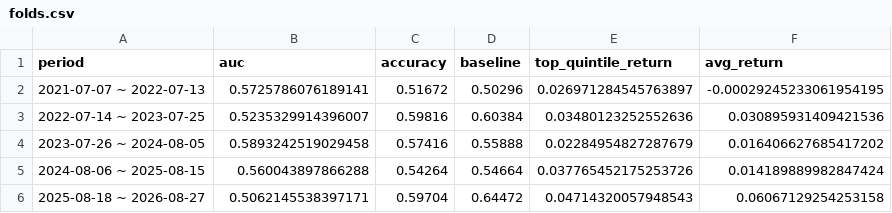
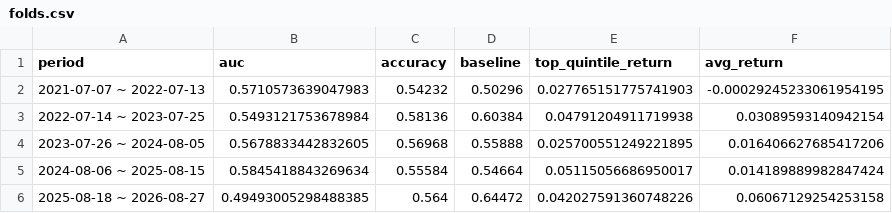
Before and after one commit to minghan5487/ML, a CSV file: reports/folds.csv, drawn as a sheet.

```diff
--- a/reports/folds.csv
+++ b/reports/folds.csv
@@ -1,6 +1,6 @@
 period,auc,accuracy,baseline,top_quintile_return,avg_return
-2021-07-07 ~ 2022-07-13,0.5725786076189141,0.51672,0.50296,0.026971284545763897,-0.00029245233061954195
-2022-07-14 ~ 2023-07-25,0.5235329914396007,0.59816,0.60384,0.03480123252552636,0.030895931409421536
-2023-07-26 ~ 2024-08-05,0.5893242519029458,0.57416,0.55888,0.02284954827287679,0.016406627685417202
-2024-08-06 ~ 2025-08-15,0.560043897866288,0.54264,0.54664,0.037765452175253726,0.014189889982847424
-2025-08-18 ~ 2026-08-27,0.5062145538397171,0.59704,0.64472,0.04714320057948543,0.06067129254253158
+2021-07-07 ~ 2022-07-13,0.5710573639047983,0.54232,0.50296,0.027765151775741903,-0.00029245233061954195
+2022-07-14 ~ 2023-07-25,0.5493121753678984,0.58136,0.60384,0.04791204911719938,0.03089593140942154
+2023-07-26 ~ 2024-08-05,0.5678833442832605,0.56968,0.55888,0.025700551249221895,0.016406627685417206
+2024-08-06 ~ 2025-08-15,0.5845418843269634,0.55584,0.54664,0.05115056686950017,0.014189889982847424
+2025-08-18 ~ 2026-08-27,0.49493005298488385,0.564,0.64472,0.042027591360748226,0.06067129254253158
```
Also changed, not shown: reports/history.csv, reports/importance.csv, 17 other files.
